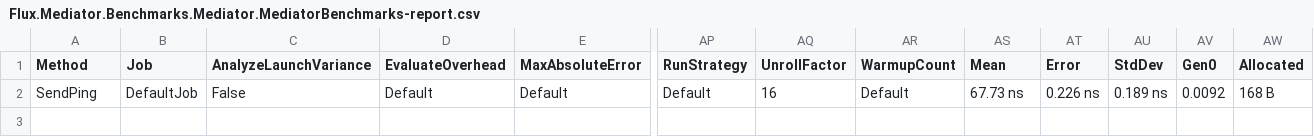
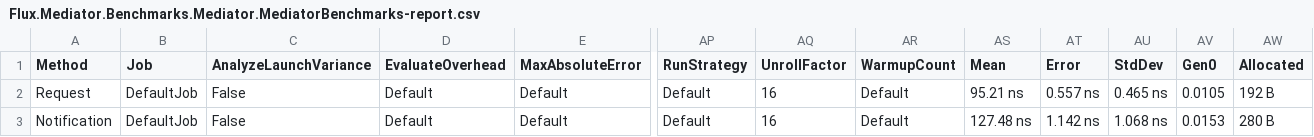
Before and after one commit to Miguel0101/Flux.Mediator, a CSV file: Flux.Mediator.Benchmarks/BenchmarkDotNet.Artifacts/results/Flux.Mediator.Benchmarks.Mediator.MediatorBenchmarks-report.csv, drawn as a sheet; only a part is shown, gaps mark what is left out; addresses are those after the commit; rows hold the shown columns only; the diff names each change by its address in the sheet, - before the commit and + after, or states it on an @@ line.

Commit message:
feature/notification: Added Notification
- Added INotification and INotificationHandler
- Added and improved tests
- Fixed handler resolver
- Updated README

```diff
--- a/Flux.Mediator.Benchmarks/BenchmarkDotNet.Artifacts/results/Flux.Mediator.Benchmarks.Mediator.MediatorBenchmarks-report.csv
+++ b/Flux.Mediator.Benchmarks/BenchmarkDotNet.Artifacts/results/Flux.Mediator.Benchmarks.Mediator.MediatorBenchmarks-report.csv
+row 2: Request | DefaultJob | False | Default | Default | Default | 16 | Default | 95.21 ns | 0.557 ns | 0.465 ns | 0.0105 | 192 B
-A3 (Method): SendPing
+A3 (Method): Notification
-AS3 (Mean): 67.73 ns
+AS3 (Mean): 127.48 ns
-AT3 (Error): 0.226 ns
+AT3 (Error): 1.142 ns
-AU3 (StdDev): 0.189 ns
+AU3 (StdDev): 1.068 ns
-AV3 (Gen0): 0.0092
+AV3 (Gen0): 0.0153
-AW3 (Allocated): 168 B
+AW3 (Allocated): 280 B
```
Also changed, not shown: 57 other files.
